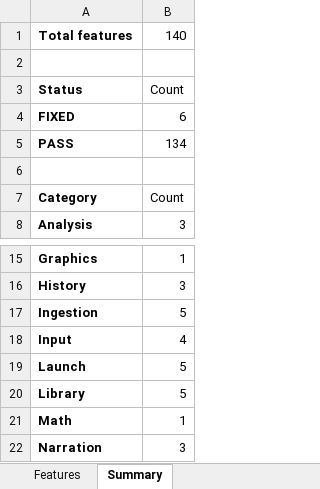
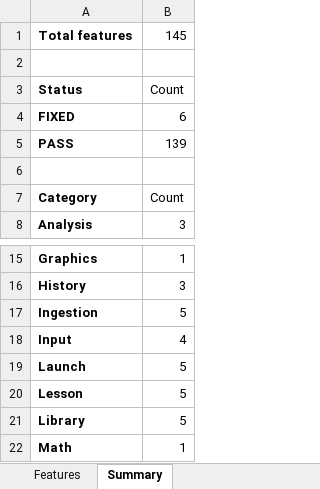
Before and after one commit to gopheriv/aetherlab, an Excel workbook: AetherLab_Feature_Tracker.xlsx, sheet Summary, drawn as a sheet; only a part is shown, gaps mark what is left out; the shorter side is filled out with more unchanged rows; values as stored, in another font and other column widths than the file's, no borders; the diff names each change by its address in the sheet, - before the commit and + after, or states it on an @@ line.

```diff
--- a/AetherLab_Feature_Tracker.xlsx (sheet Summary)
+++ b/AetherLab_Feature_Tracker.xlsx (sheet Summary)
-B1: 140
+B1: 145
-B5: 134
+B5: 139
+row 20: Lesson | 5
```
Also changed, not shown: sheet Features, 16 other files.
